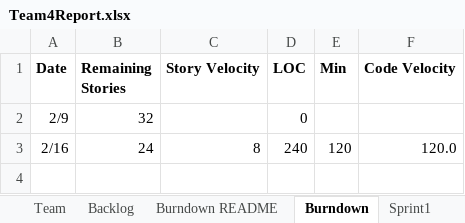
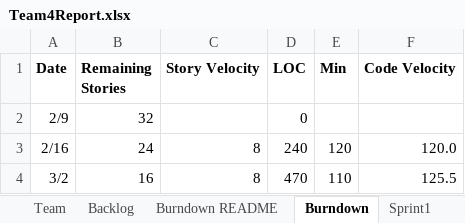
Before and after one commit to deeppatel074/GEDCOM_Team4, an Excel workbook: Sprint_02/Team4Report.xlsx, sheet Burndown, drawn as a sheet; values as stored, in another font and other column widths than the file's, no borders; charts and pictures not drawn; the diff names each change by its address in the sheet, - before the commit and + after, or states it on an @@ line.

```diff
--- a/Sprint_02/Team4Report.xlsx (sheet Burndown)
+++ b/Sprint_02/Team4Report.xlsx (sheet Burndown)
+row 4: 3/2 | 16 | 8 | 470 | 110 | 125.5
```
Also changed, not shown: sheet Sprint3, sheet Sprint2, sheet Backlog, sheet Sprint1, charts or pictures.
